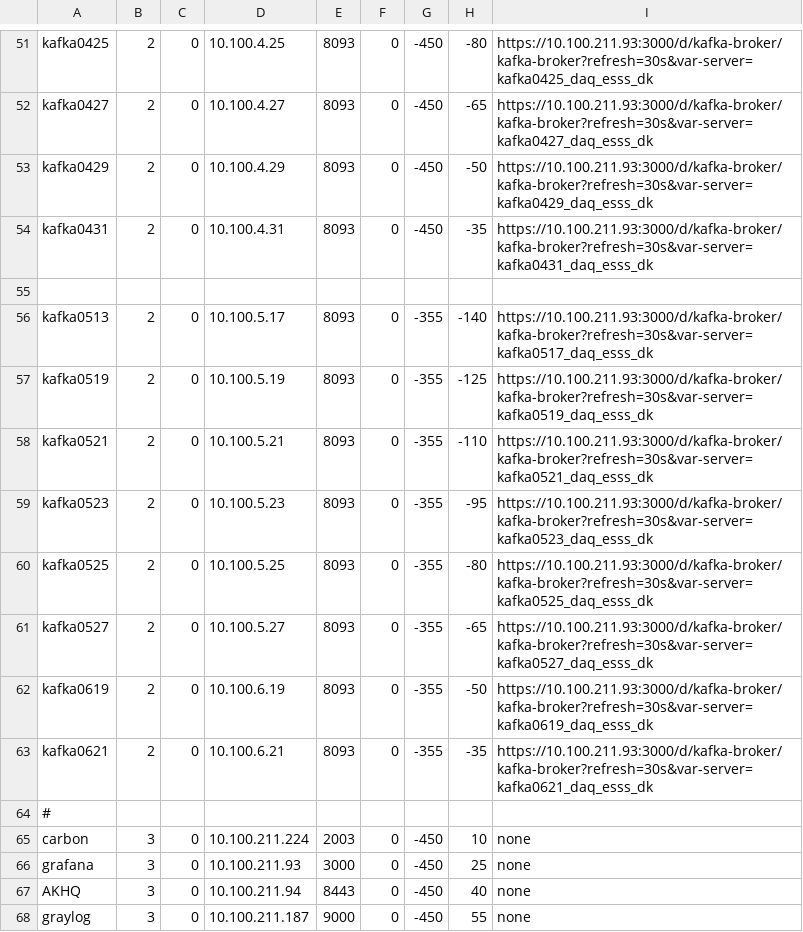
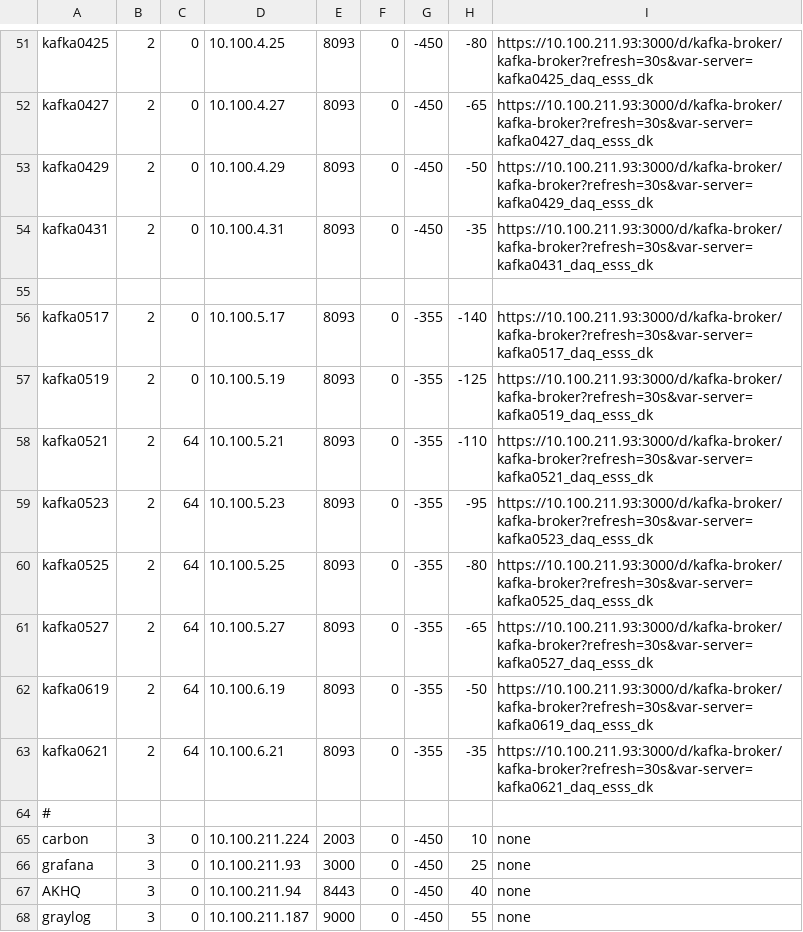
Before and after one commit to ess-dmsc/server-dashboard, a CSV file: config/ess.csv, drawn as a sheet; only a part is shown, gaps mark what is left out.

Commit message:
Update ess dashboard

```diff
--- a/config/ess.csv
+++ b/config/ess.csv
@@ -55,10 +55,10 @@ kafka0431,     2, 0, 10.100.4.31,    8093,    0, -450, -35, https://10.100.211.9
 
-kafka0513,     2, 0, 10.100.5.17,    8093,    0, -355, -140, https://10.100.211.93:3000/d/kafka-broker/kafka-broker?refresh=30s&var-server=kafka0517_daq_esss_dk
+kafka0517,     2, 0, 10.100.5.17,    8093,    0, -355, -140, https://10.100.211.93:3000/d/kafka-broker/kafka-broker?refresh=30s&var-server=kafka0517_daq_esss_dk
 kafka0519,     2, 0, 10.100.5.19,    8093,    0, -355, -125, https://10.100.211.93:3000/d/kafka-broker/kafka-broker?refresh=30s&var-server=kafka0519_daq_esss_dk
-kafka0521,     2, 0, 10.100.5.21,    8093,    0, -355, -110, https://10.100.211.93:3000/d/kafka-broker/kafka-broker?refresh=30s&var-server=kafka0521_daq_esss_dk
-kafka0523,     2, 0, 10.100.5.23,    8093,    0, -355, -95, https://10.100.211.93:3000/d/kafka-broker/kafka-broker?refresh=30s&var-server=kafka0523_daq_esss_dk
-kafka0525,     2, 0, 10.100.5.25,    8093,    0, -355, -80, https://10.100.211.93:3000/d/kafka-broker/kafka-broker?refresh=30s&var-server=kafka0525_daq_esss_dk
-kafka0527,     2, 0, 10.100.5.27,    8093,    0, -355, -65, https://10.100.211.93:3000/d/kafka-broker/kafka-broker?refresh=30s&var-server=kafka0527_daq_esss_dk
-kafka0619,     2, 0, 10.100.6.19,    8093,    0, -355, -50, https://10.100.211.93:3000/d/kafka-broker/kafka-broker?refresh=30s&var-server=kafka0619_daq_esss_dk
-kafka0621,     2, 0, 10.100.6.21,    8093,    0, -355, -35, https://10.100.211.93:3000/d/kafka-broker/kafka-broker?refresh=30s&var-server=kafka0621_daq_esss_dk
+kafka0521,     2, 64, 10.100.5.21,    8093,    0, -355, -110, https://10.100.211.93:3000/d/kafka-broker/kafka-broker?refresh=30s&var-server=kafka0521_daq_esss_dk
+kafka0523,     2, 64, 10.100.5.23,    8093,    0, -355, -95, https://10.100.211.93:3000/d/kafka-broker/kafka-broker?refresh=30s&var-server=kafka0523_daq_esss_dk
+kafka0525,     2, 64, 10.100.5.25,    8093,    0, -355, -80, https://10.100.211.93:3000/d/kafka-broker/kafka-broker?refresh=30s&var-server=kafka0525_daq_esss_dk
+kafka0527,     2, 64, 10.100.5.27,    8093,    0, -355, -65, https://10.100.211.93:3000/d/kafka-broker/kafka-broker?refresh=30s&var-server=kafka0527_daq_esss_dk
+kafka0619,     2, 64, 10.100.6.19,    8093,    0, -355, -50, https://10.100.211.93:3000/d/kafka-broker/kafka-broker?refresh=30s&var-server=kafka0619_daq_esss_dk
+kafka0621,     2, 64, 10.100.6.21,    8093,    0, -355, -35, https://10.100.211.93:3000/d/kafka-broker/kafka-broker?refresh=30s&var-server=kafka0621_daq_esss_dk
 #
```
